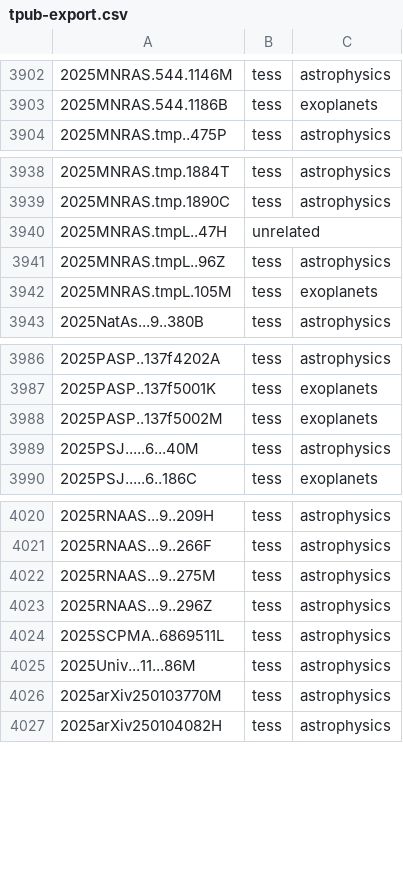
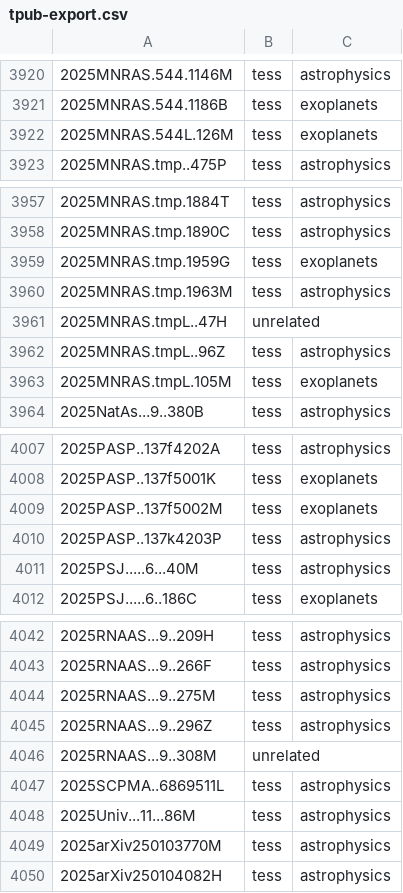
Before and after one commit to tessgi/tpub, a CSV file: data/tpub-export.csv, drawn as a sheet; only a part is shown, gaps mark what is left out; the diff covers the shown part only.

```diff
--- a/data/tpub-export.csv
+++ b/data/tpub-export.csv
@@ -3903,2 +3921,3 @@
 2025MNRAS.544.1186B,tess,exoplanets
+2025MNRAS.544L.126M,tess,exoplanets
 2025MNRAS.tmp..475P,tess,astrophysics
@@ -3939,2 +3958,4 @@
 2025MNRAS.tmp.1890C,tess,astrophysics
+2025MNRAS.tmp.1959G,tess,exoplanets
+2025MNRAS.tmp.1963M,tess,astrophysics
 2025MNRAS.tmpL..47H,unrelated,
@@ -3988,2 +4009,3 @@
 2025PASP..137f5002M,tess,exoplanets
+2025PASP..137k4203P,tess,astrophysics
 2025PSJ.....6...40M,tess,astrophysics
@@ -4023,2 +4045,3 @@
 2025RNAAS...9..296Z,tess,astrophysics
+2025RNAAS...9..308M,unrelated,
 2025SCPMA..6869511L,tess,astrophysics
```
Also changed, not shown: 54 added rows elsewhere in this file, 1 other file.
